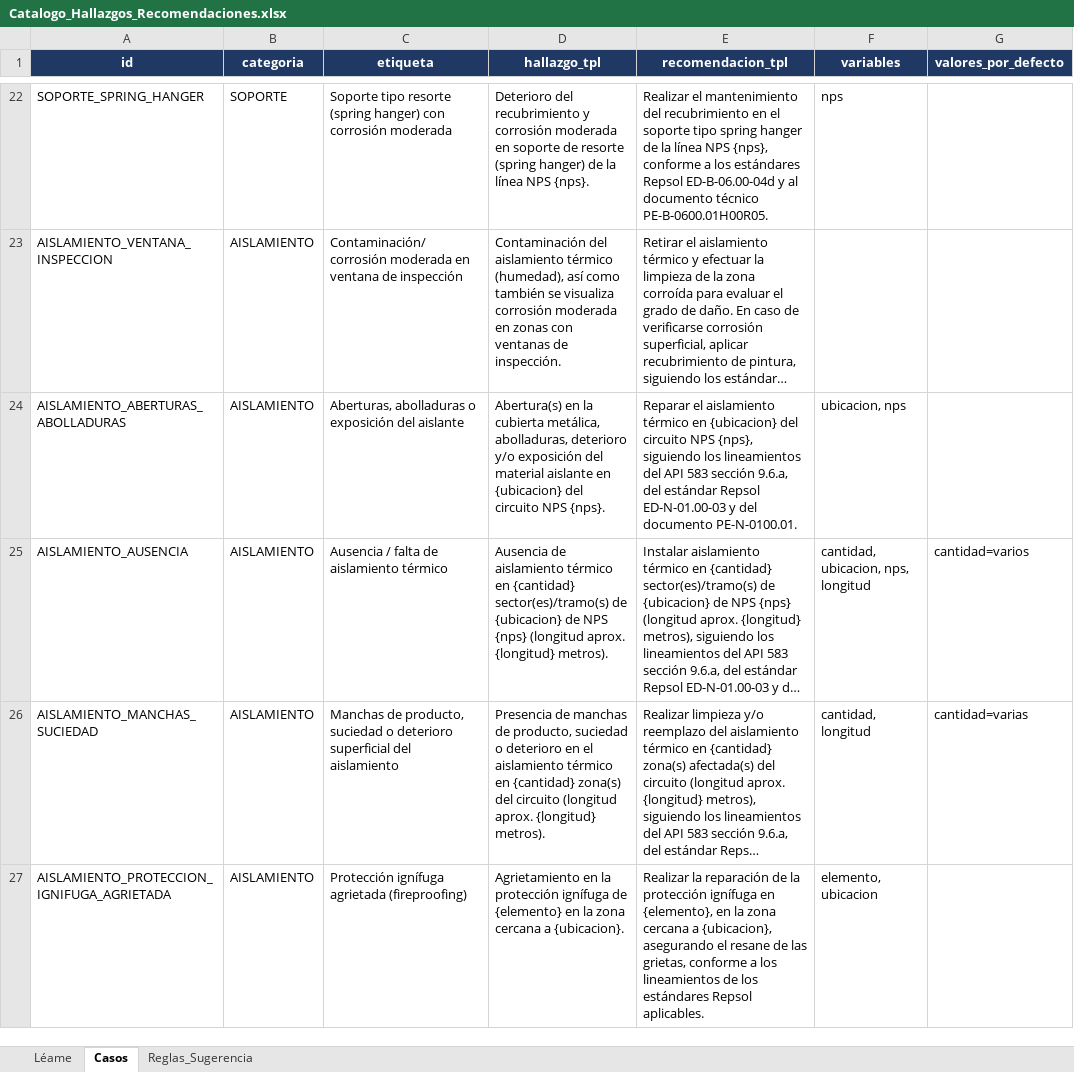
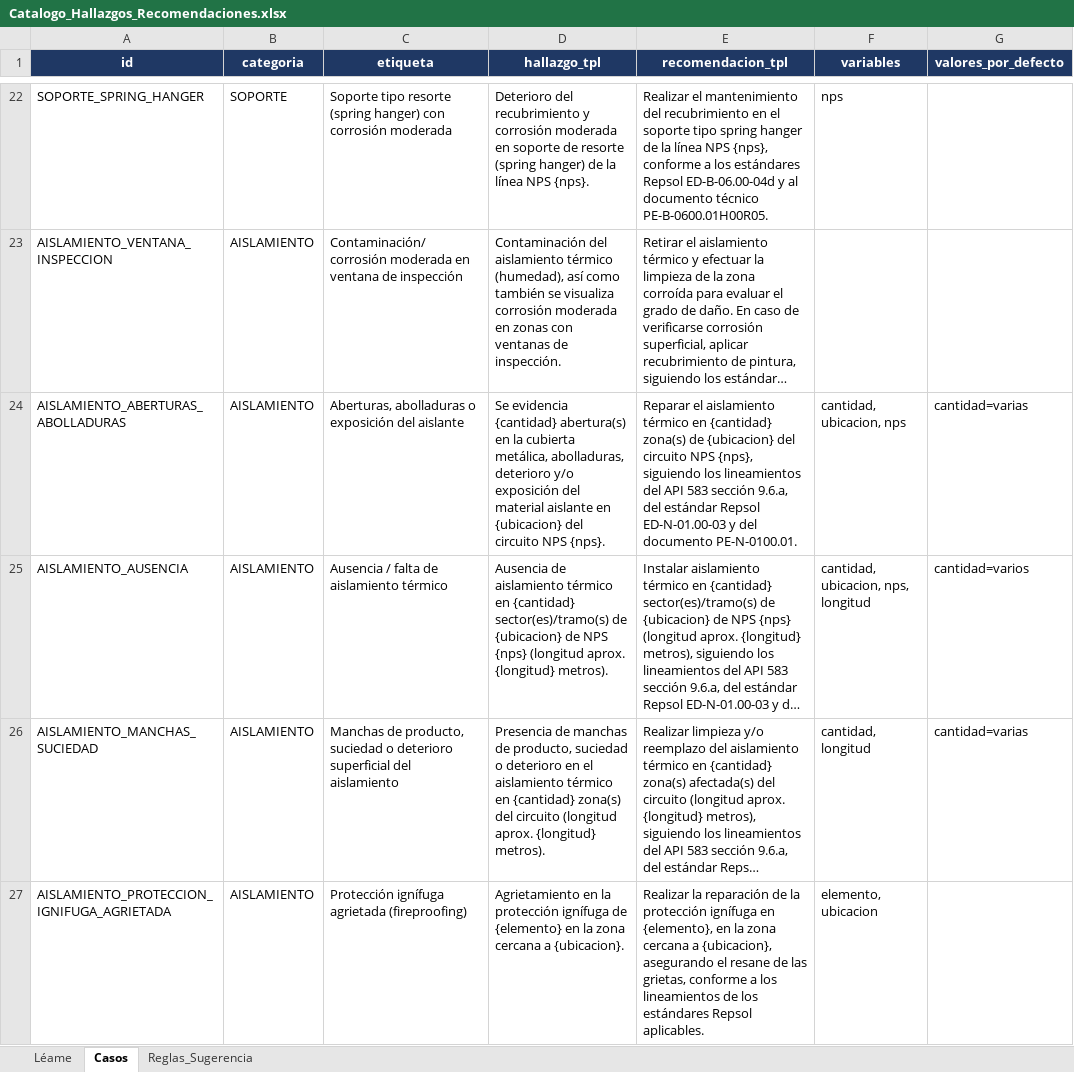
Before and after one commit to mpaifadelaguila-arch/control-informes, an Excel workbook: Catalogo_Hallazgos_Recomendaciones.xlsx, sheet Casos, drawn as a sheet; only a part is shown, gaps mark what is left out; long unchanged cells end in …; values as stored, in another font and other column widths than the file's, no borders; the diff names each change by its address in the sheet, - before the commit and + after, or states it on an @@ line.

```diff
--- a/Catalogo_Hallazgos_Recomendaciones.xlsx (sheet Casos)
+++ b/Catalogo_Hallazgos_Recomendaciones.xlsx (sheet Casos)
-D24 (hallazgo_tpl): Abertura(s) en la…
+D24 (hallazgo_tpl): Se evidencia {cantidad} abertura(s) en la…
-E24 (recomendacion_tpl): …térmico en {ubicacion} del…
+E24 (recomendacion_tpl): …térmico en {cantidad} zona(s) de {ubicacion} del…
-F24 (variables): ubicacion, nps
+F24 (variables): cantidad, ubicacion, nps
-G24 (valores_por_defecto): (empty)
+G24 (valores_por_defecto): cantidad=varias
```
Also changed, not shown: sheet Reglas_Sugerencia, 2 other files.
